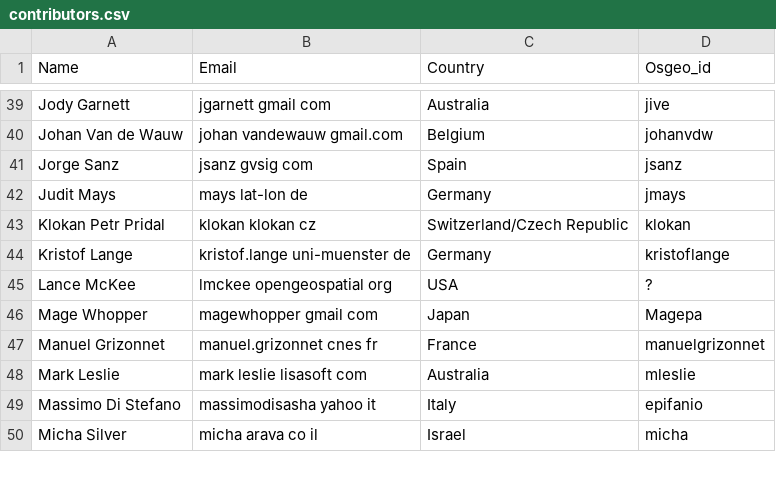
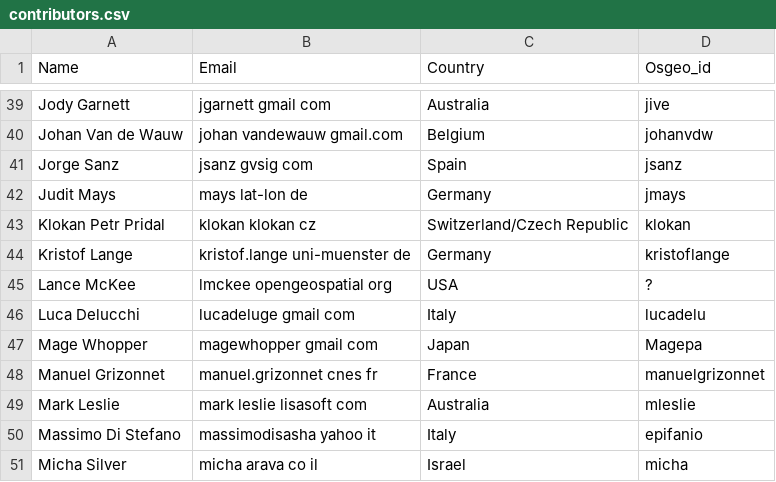
Before and after one commit to ycheng1947/osgeolive-git-mirror, a CSV file: livedvd/gisvm/trunk/doc/contributors.csv, drawn as a sheet; only a part is shown, gaps mark what is left out.

Commit message:
add italian translation for index, download, copyright. add myself to translators and contributors

```diff
--- a/livedvd/gisvm/trunk/doc/contributors.csv
+++ b/livedvd/gisvm/trunk/doc/contributors.csv
@@ -45,2 +45,3 @@ Kristof Lange,kristof.lange uni-muenster de,Germany,kristoflange
 Lance McKee,lmckee opengeospatial org,USA,?
+Luca Delucchi, lucadeluge gmail com,Italy,lucadelu
 Mage Whopper,magewhopper gmail com,Japan,Magepa
```
Also changed, not shown: livedvd/gisvm/trunk/doc/translators.csv, 3 other files.
